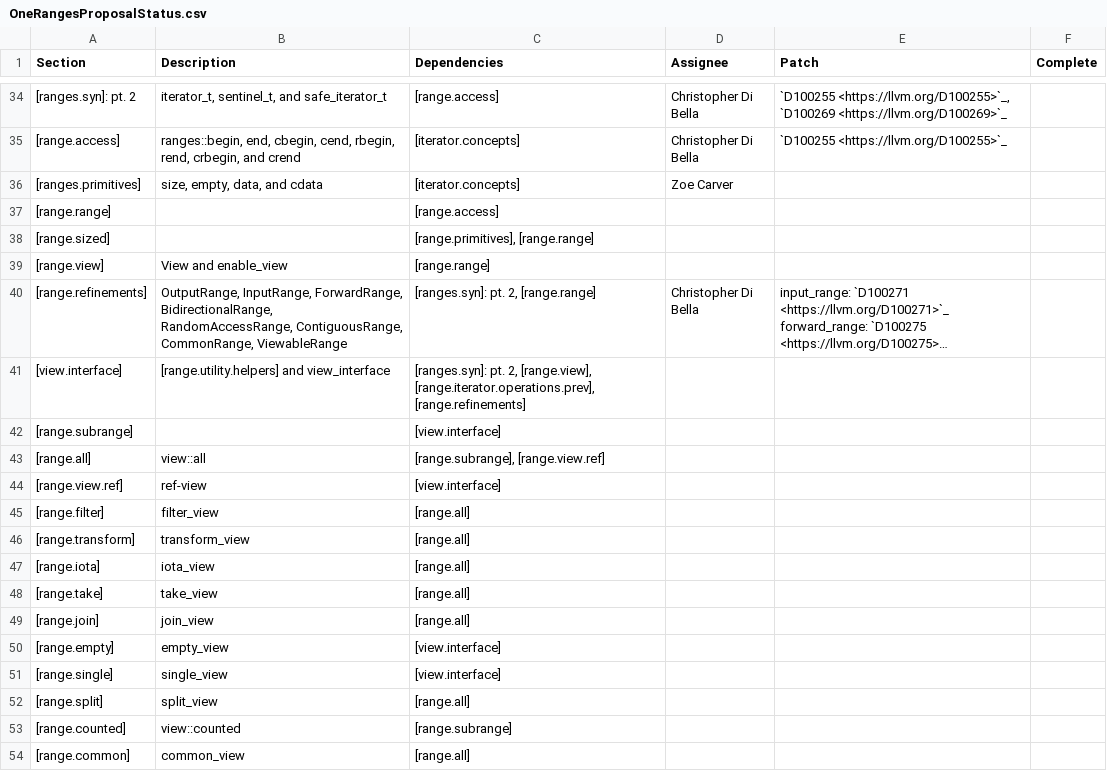
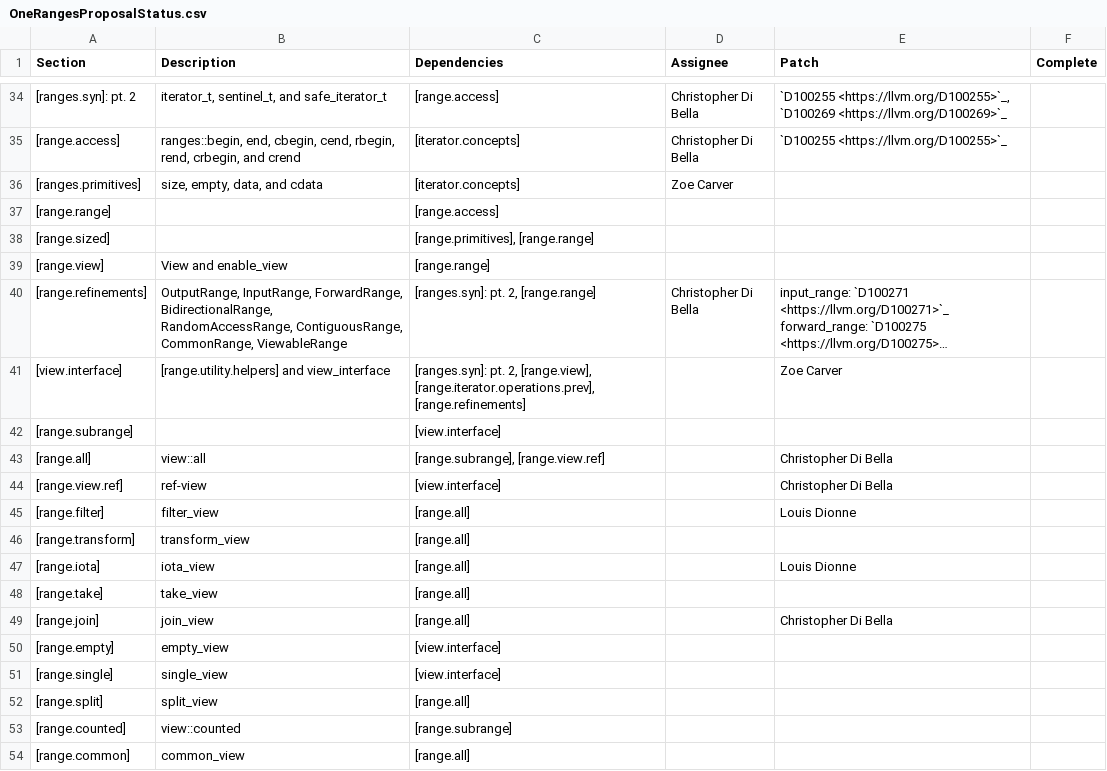
Before and after one commit to Manoj-Kumar-BV/llvm-project, a CSV file: libcxx/docs/OneRangesProposalStatus.csv, drawn as a sheet; only a part is shown, gaps mark what is left out; long unchanged cells end in …; the diff names each change by its address in the sheet, - before the commit and + after, or states it on an @@ line.

Commit message:
[libc++] Acquire locks on Ranges work
This commit acquires locks on a few elements of Ranges to make sure we don't
duplicate work.

Differential Revision: https://reviews.llvm.org/D101668

```diff
--- a/libcxx/docs/OneRangesProposalStatus.csv
+++ b/libcxx/docs/OneRangesProposalStatus.csv
-E41 (Patch): (empty)
+E41 (Patch): Zoe Carver
-E43:E44 (Patch): (empty)
+E43:E44 (Patch): Christopher Di Bella
-E45 (Patch): (empty)
+E45 (Patch): Louis Dionne
-E47 (Patch): (empty)
+E47 (Patch): Louis Dionne
-E49 (Patch): (empty)
+E49 (Patch): Christopher Di Bella
```
